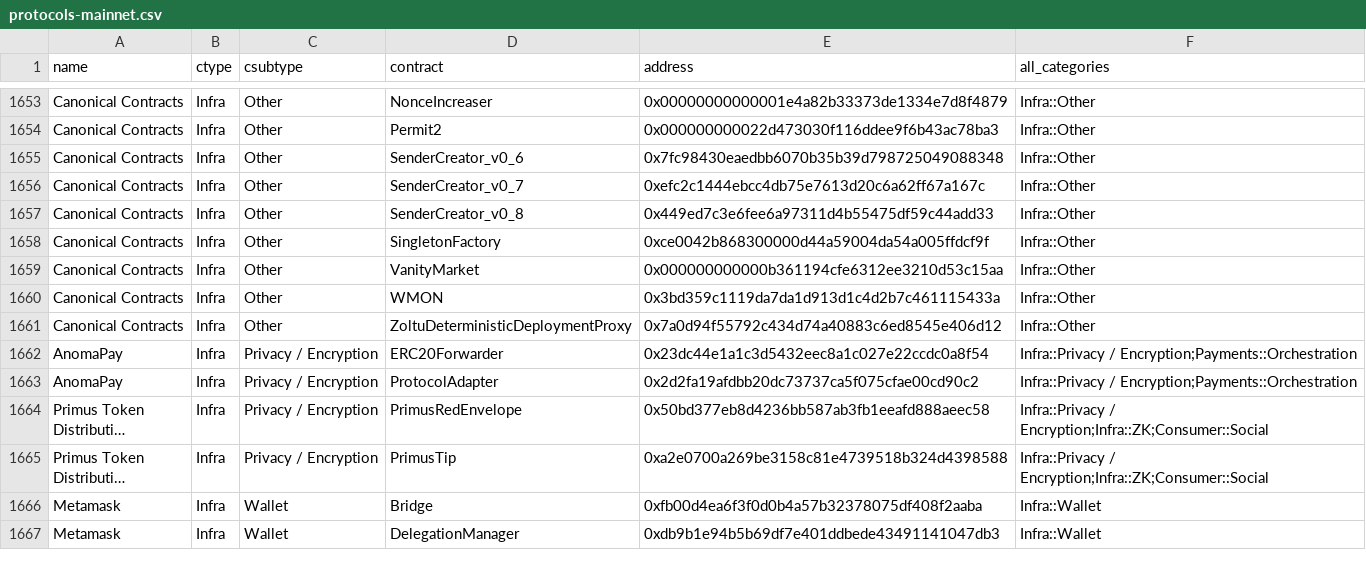
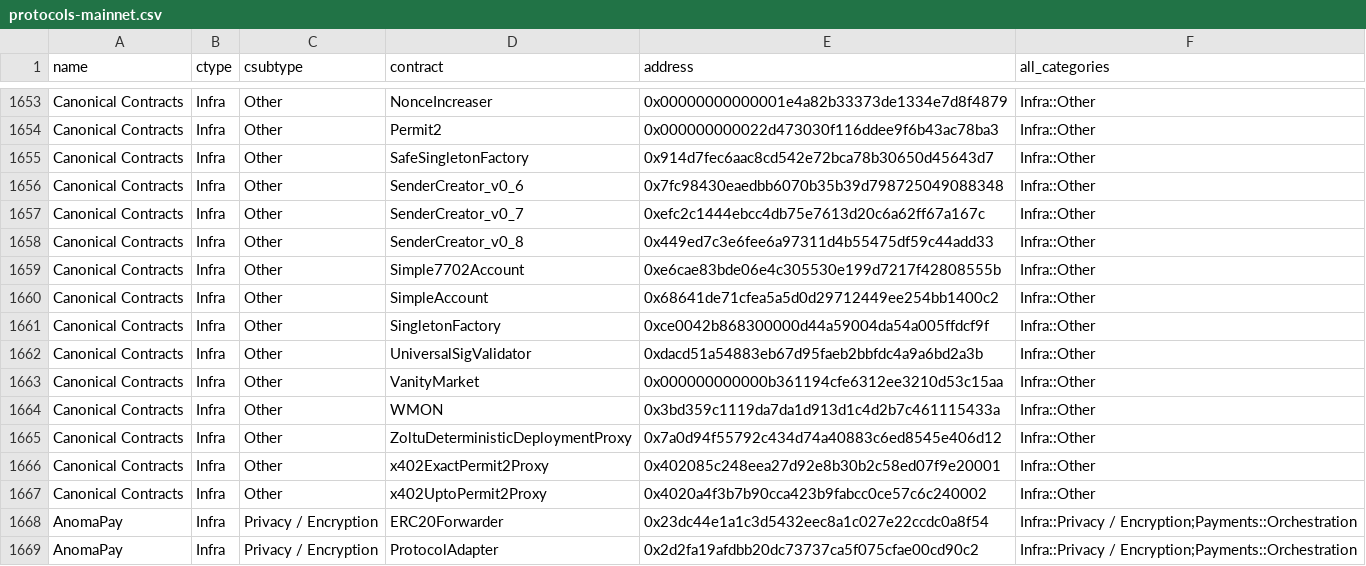
Before and after one commit to monad-crypto/protocols, a CSV file: protocols-mainnet.csv, drawn as a sheet; only a part is shown, gaps mark what is left out; the shorter side is filled out with more unchanged rows; long unchanged cells end in …; the diff names each change by its address in the sheet, - before the commit and + after, or states it on an @@ line.

```diff
--- a/protocols-mainnet.csv
+++ b/protocols-mainnet.csv
+row 1655: Canonical Contracts | Infra | Other | SafeSingletonFactory | 0x914d7fec6aac8cd542e72bca78b30650d45643d7 | Infra::Other
+row 1659: Canonical Contracts | Infra | Other | Simple7702Account | 0xe6cae83bde06e4c305530e199d7217f42808555b | Infra::Other
+row 1660: Canonical Contracts | Infra | Other | SimpleAccount | 0x68641de71cfea5a5d0d29712449ee254bb1400c2 | Infra::Other
+row 1662: Canonical Contracts | Infra | Other | UniversalSigValidator | 0xdacd51a54883eb67d95faeb2bbfdc4a9a6bd2a3b | Infra::Other
+row 1666: Canonical Contracts | Infra | Other | x402ExactPermit2Proxy | 0x402085c248eea27d92e8b30b2c58ed07f9e20001 | Infra::Other
+row 1667: Canonical Contracts | Infra | Other | x402UptoPermit2Proxy | 0x4020a4f3b7b90cca423b9fabcc0ce57c6c240002 | Infra::Other
```
Also changed, not shown: 1 other file.
